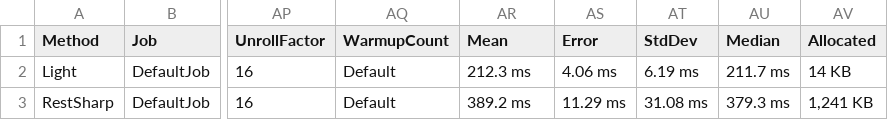
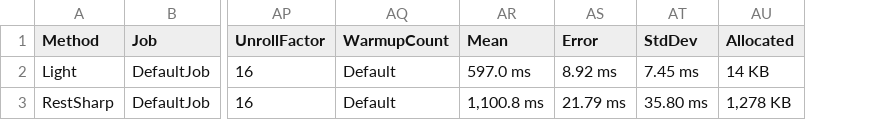
Before and after one commit to lucasgmagalhaes/lightRest, a CSV file: Benchmark/bin/Release/net6.0/BenchmarkDotNet.Artifacts/results/Md5VsSha256-report.csv, drawn as a sheet; only a part is shown, gaps mark what is left out; removed rows and columns are numbered as before the commit, all else as after; the diff names each change by its address in the sheet, - before the commit and + after, or states it on an @@ line.

Commit message:
chore: add benchmark

```diff
--- a/Benchmark/bin/Release/net6.0/BenchmarkDotNet.Artifacts/results/Md5VsSha256-report.csv
+++ b/Benchmark/bin/Release/net6.0/BenchmarkDotNet.Artifacts/results/Md5VsSha256-report.csv
-column AU (Median), rows 2-3: 211.7 ms | 379.3 ms
-AR2 (Mean): 212.3 ms
+AR2 (Mean): 597.0 ms
-AS2 (Error): 4.06 ms
+AS2 (Error): 8.92 ms
-AT2 (StdDev): 6.19 ms
+AT2 (StdDev): 7.45 ms
-AR3 (Mean): 389.2 ms
+AR3 (Mean): 1,100.8 ms
-AS3 (Error): 11.29 ms
+AS3 (Error): 21.79 ms
-AT3 (StdDev): 31.08 ms
+AT3 (StdDev): 35.80 ms
-AU3 (Allocated): 1,241 KB
+AU3 (Allocated): 1,278 KB
```
Also changed, not shown: 59 other files.
